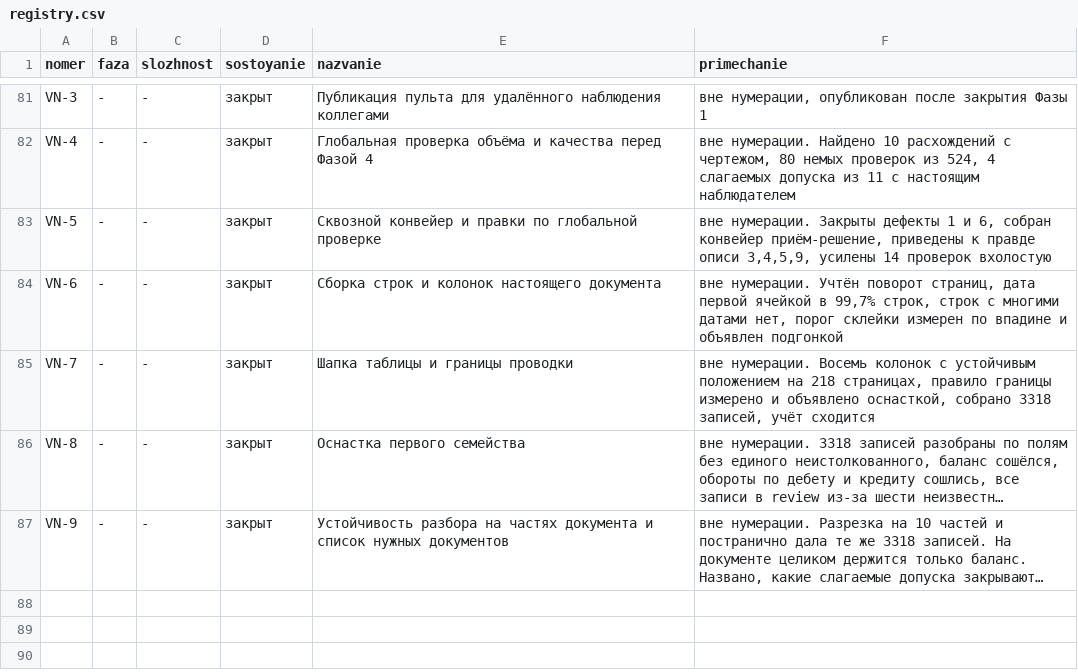
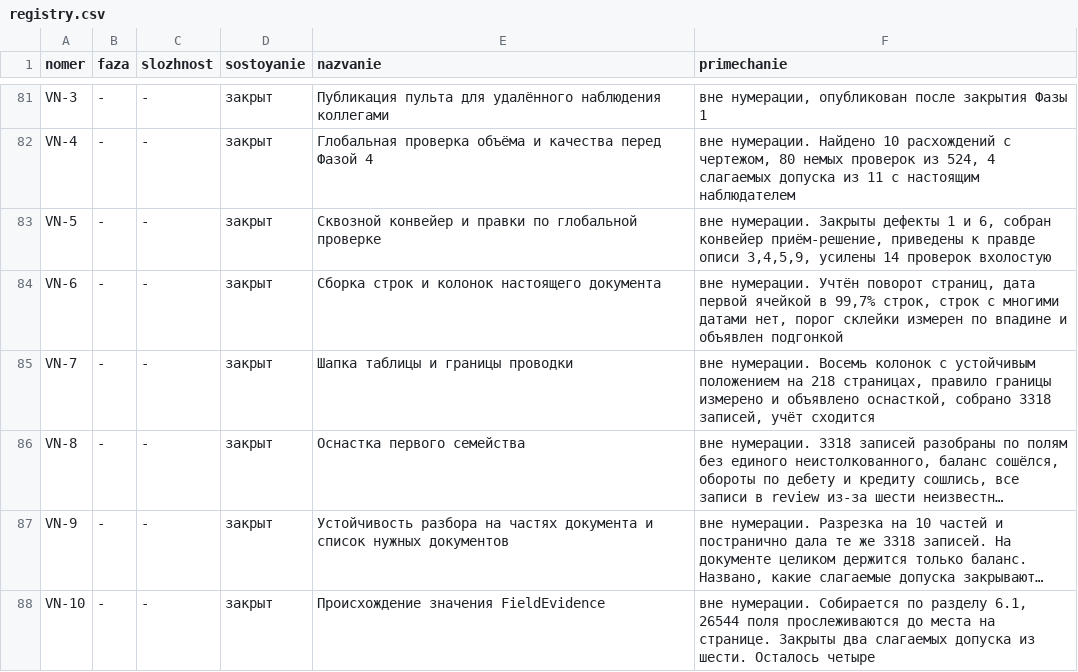
Before and after one commit to lordrubano/stanok-pult, a CSV file: registry.csv, drawn as a sheet; only a part is shown, gaps mark what is left out; long unchanged cells end in …; the diff names each change by its address in the sheet, - before the commit and + after, or states it on an @@ line.

```diff
--- a/registry.csv
+++ b/registry.csv
+row 88: VN-10 | - | - | закрыт | Происхождение значения FieldEvidence | вне нумерации. Собирается по разделу 6.1, 26544 поля прослеживаются до места на странице. Закрыты два слагаемых допуска из шести. Осталось четыре
```
Also changed, not shown: 6 other files.
